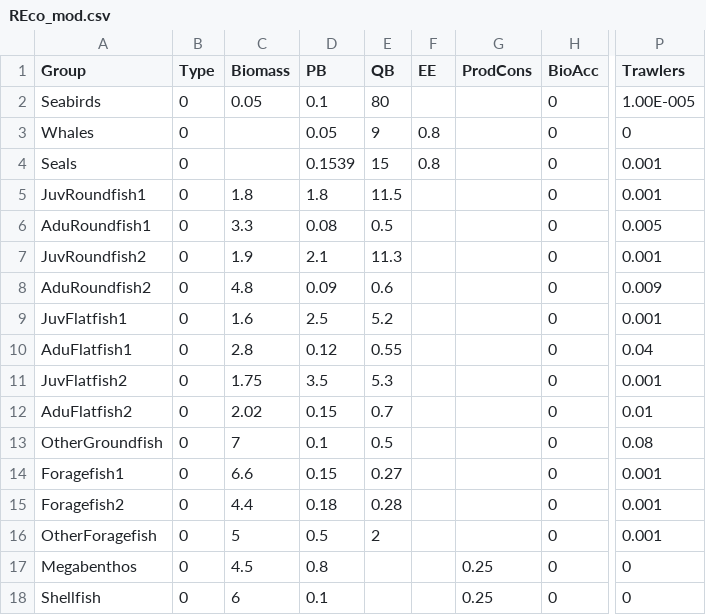
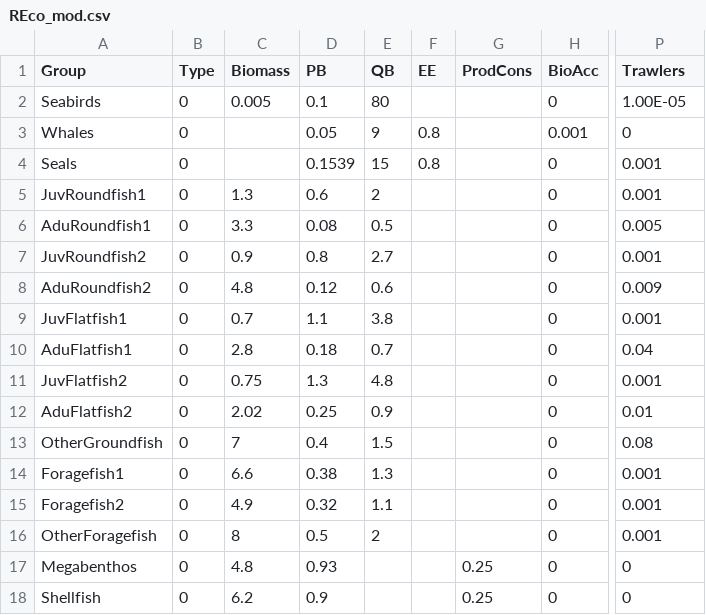
Before and after one commit to NOAA-EDAB/Rpath, a CSV file: data/REco_mod.csv, drawn as a sheet; only a part is shown, gaps mark what is left out; the diff covers the shown part only; the diff names each change by its address in the sheet, - before the commit and + after, or states it on an @@ line.

```diff
--- a/data/REco_mod.csv
+++ b/data/REco_mod.csv
-C2 (Biomass): 0.05
+C2 (Biomass): 0.005
-P2 (Trawlers): 1.00E-005
+P2 (Trawlers): 1.00E-05
-H3 (BioAcc): 0
+H3 (BioAcc): 0.001
-C5 (Biomass): 1.8
+C5 (Biomass): 1.3
-D5 (PB): 1.8
+D5 (PB): 0.6
-E5 (QB): 11.5
+E5 (QB): 2
-C7 (Biomass): 1.9
+C7 (Biomass): 0.9
-D7 (PB): 2.1
+D7 (PB): 0.8
-E7 (QB): 11.3
+E7 (QB): 2.7
-D8 (PB): 0.09
+D8 (PB): 0.12
-C9 (Biomass): 1.6
+C9 (Biomass): 0.7
-D9 (PB): 2.5
+D9 (PB): 1.1
-E9 (QB): 5.2
+E9 (QB): 3.8
-D10 (PB): 0.12
+D10 (PB): 0.18
-E10 (QB): 0.55
+E10 (QB): 0.7
-C11 (Biomass): 1.75
+C11 (Biomass): 0.75
-D11 (PB): 3.5
+D11 (PB): 1.3
-E11 (QB): 5.3
+E11 (QB): 4.8
-D12 (PB): 0.15
+D12 (PB): 0.25
-E12 (QB): 0.7
+E12 (QB): 0.9
-D13 (PB): 0.1
+D13 (PB): 0.4
-E13 (QB): 0.5
+E13 (QB): 1.5
-D14 (PB): 0.15
+D14 (PB): 0.38
-E14 (QB): 0.27
+E14 (QB): 1.3
-C15 (Biomass): 4.4
+C15 (Biomass): 4.9
-D15 (PB): 0.18
+D15 (PB): 0.32
-E15 (QB): 0.28
+E15 (QB): 1.1
-C16 (Biomass): 5
+C16 (Biomass): 8
-C17 (Biomass): 4.5
+C17 (Biomass): 4.8
-D17 (PB): 0.8
+D17 (PB): 0.93
-C18 (Biomass): 6
+C18 (Biomass): 6.2
-D18 (PB): 0.1
+D18 (PB): 0.9
```
Also changed, not shown: 4 edited cells elsewhere in this file, data/REco_diet.csv.
